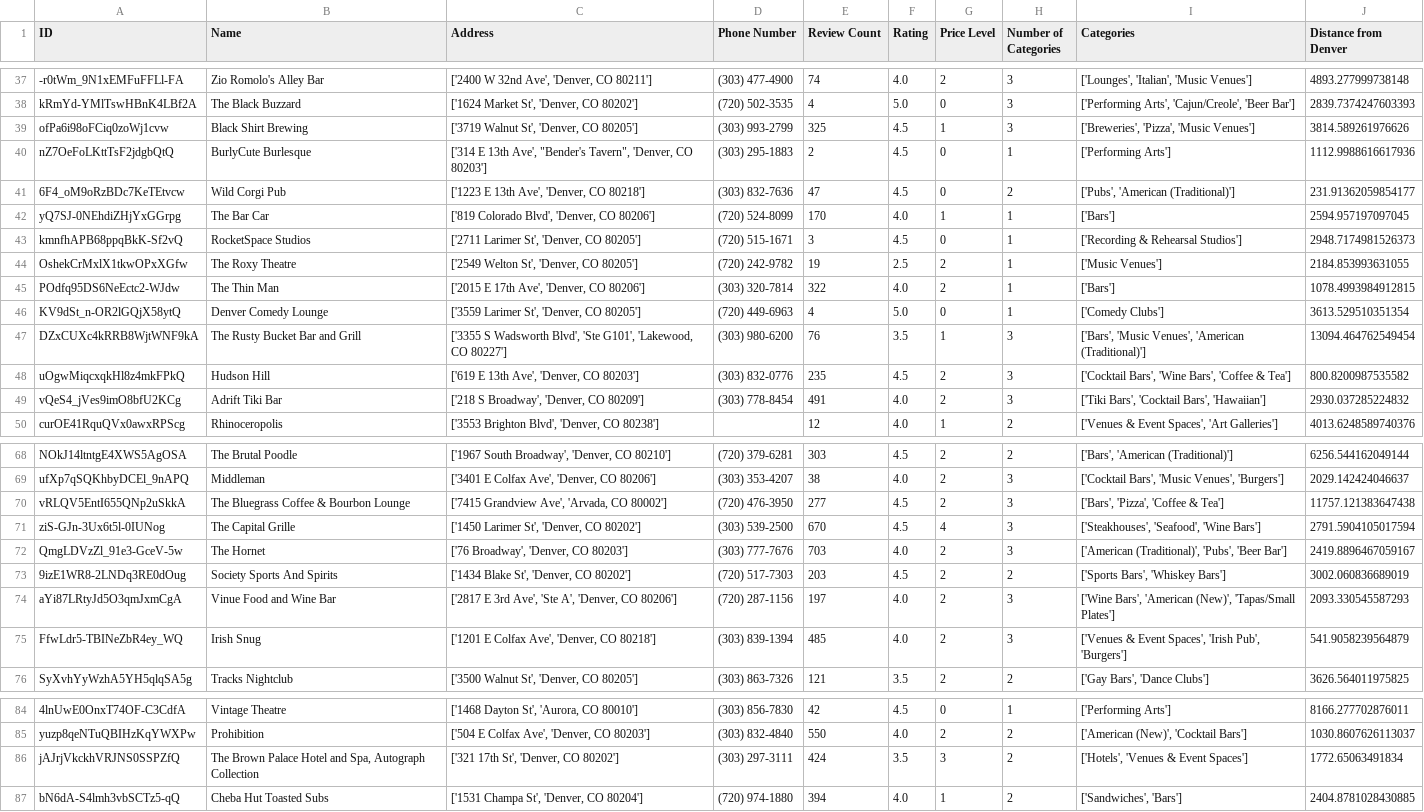
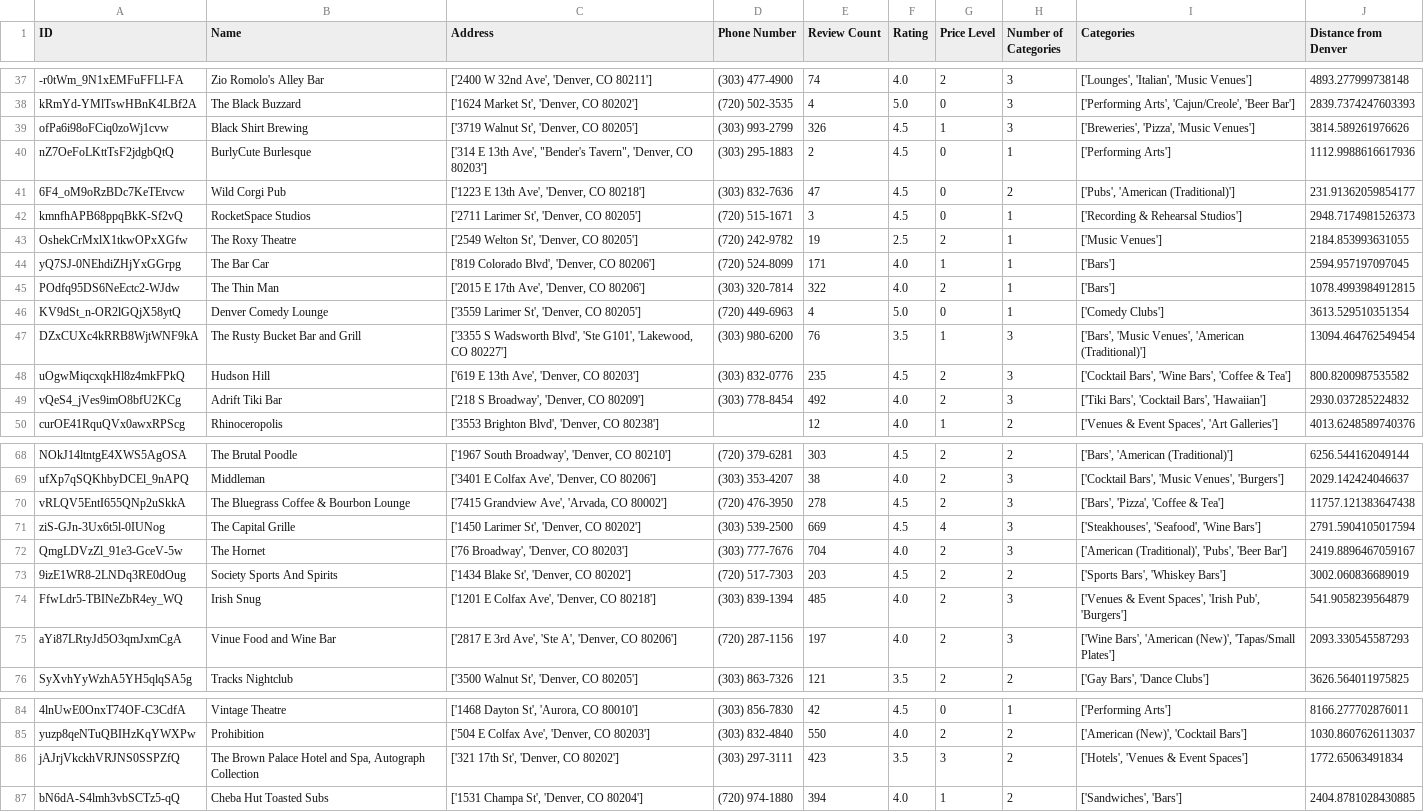
Before and after one commit to mattyk33/A-team, a CSV file: Business_Data.csv, drawn as a sheet; only a part is shown, gaps mark what is left out; removed rows and columns are numbered as before the commit, all else as after; the diff covers the shown part only; the diff names each change by its address in the sheet, - before the commit and + after, or states it on an @@ line.

```diff
--- a/Business_Data.csv
+++ b/Business_Data.csv
-E39 (Review Count): 325
+E39 (Review Count): 326
-row 42: yQ7SJ-0NEhdiZHjYxGGrpg | The Bar Car | ['819 Colorado Blvd', 'Denver, CO 80206'] | (720) 524-8099 | 170 | 4.0 | 1 | 1 | ['Bars'] | 2594.957197097045
+row 44: yQ7SJ-0NEhdiZHjYxGGrpg | The Bar Car | ['819 Colorado Blvd', 'Denver, CO 80206'] | (720) 524-8099 | 171 | 4.0 | 1 | 1 | ['Bars'] | 2594.957197097045
-E49 (Review Count): 491
+E49 (Review Count): 492
-E70 (Review Count): 277
+E70 (Review Count): 278
-E71 (Review Count): 670
+E71 (Review Count): 669
-E72 (Review Count): 703
+E72 (Review Count): 704
@@ row 75 moved to row 74: FfwLdr5-TBINeZbR4ey_WQ @@
-E86 (Review Count): 424
+E86 (Review Count): 423
```
Also changed, not shown: 4 added rows, 4 removed rows, 1 moved row and 2 edited cells elsewhere in this file.
